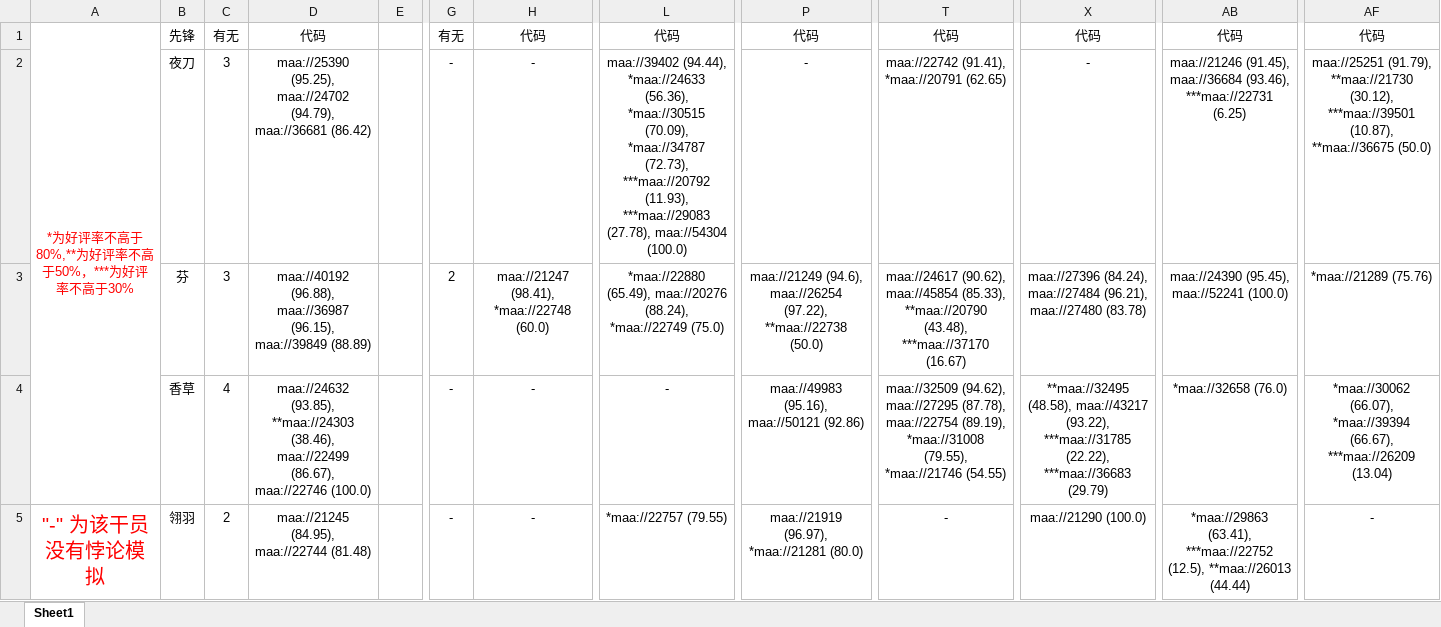
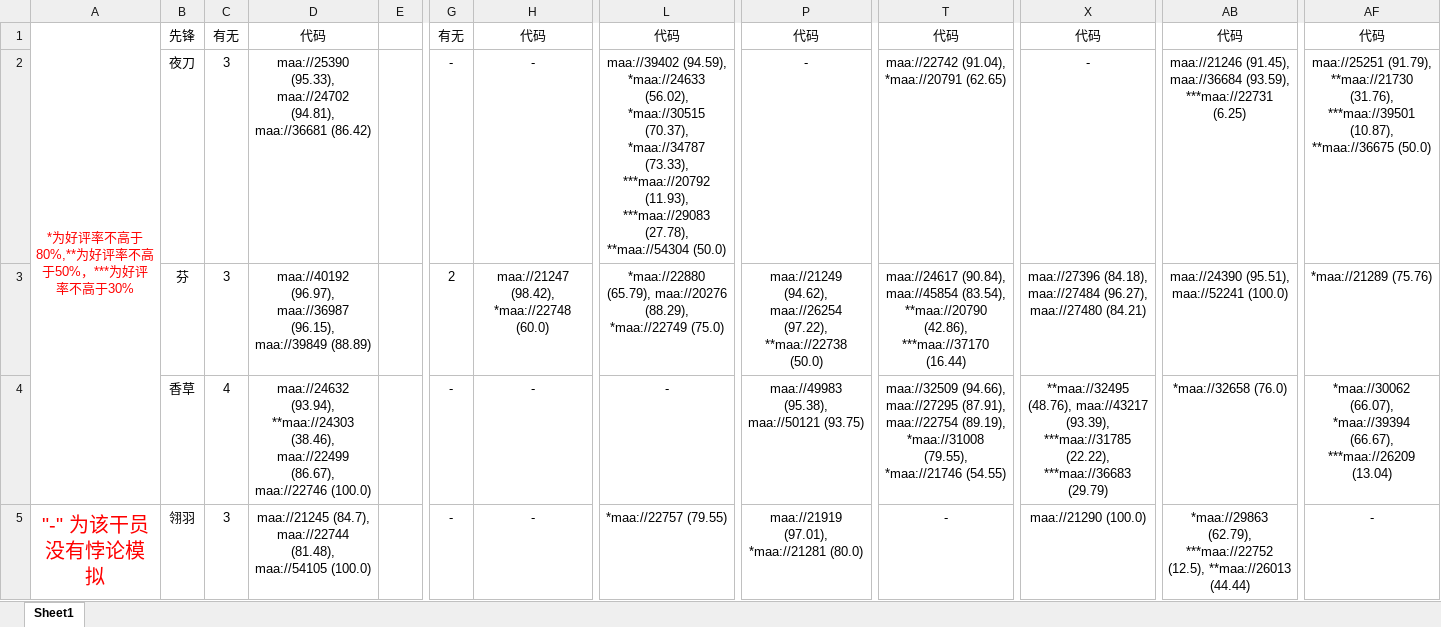
Before and after one commit to ntgmc/maa-s-homework, an Excel workbook: Excel/悖论模拟干员名单作者版.xlsx, sheet Sheet1, drawn as a sheet; only a part is shown, gaps mark what is left out; values as stored, in another font and other column widths than the file's, no borders; the diff covers the shown part only; the diff names each change by its address in the sheet, - before the commit and + after, or states it on an @@ line.

Commit message:
CI: Auto Update Data (#191)
Co-authored-by: ntgmc <ntgmc@users.noreply.github.com>

```diff
--- a/Excel/悖论模拟干员名单作者版.xlsx (sheet Sheet1)
+++ b/Excel/悖论模拟干员名单作者版.xlsx (sheet Sheet1)
-D2: maa://25390 (95.25), maa://24702 (94.79), maa://36681 (86.42)
+D2: maa://25390 (95.33), maa://24702 (94.81), maa://36681 (86.42)
-L2: maa://39402 (94.44), *maa://24633 (56.36), *maa://30515 (70.09), *maa://34787 (72.73), ***maa://20792 (11.93), ***maa://29083 (27.78), maa://54304 (100.0)
+L2: maa://39402 (94.59), *maa://24633 (56.02), *maa://30515 (70.37), *maa://34787 (73.33), ***maa://20792 (11.93), ***maa://29083 (27.78), **maa://54304 (50.0)
-T2: maa://22742 (91.41), *maa://20791 (62.65)
+T2: maa://22742 (91.04), *maa://20791 (62.65)
-AB2: …(91.45), maa://36684 (93.46), ***maa://22731 (6.25)
+AB2: …(91.45), maa://36684 (93.59), ***maa://22731 (6.25)
-AF2: …(91.79), **maa://21730 (30.12), ***maa://39501 (10.87),…
+AF2: …(91.79), **maa://21730 (31.76), ***maa://39501 (10.87),…
-D3: maa://40192 (96.88), maa://36987 (96.15),…
+D3: maa://40192 (96.97), maa://36987 (96.15),…
-H3: maa://21247 (98.41), *maa://22748 (60.0)
+H3: maa://21247 (98.42), *maa://22748 (60.0)
-L3: *maa://22880 (65.49), maa://20276 (88.24), *maa://22749 (75.0)
+L3: *maa://22880 (65.79), maa://20276 (88.29), *maa://22749 (75.0)
-P3: maa://21249 (94.6), maa://26254 (97.22),…
+P3: maa://21249 (94.62), maa://26254 (97.22),…
-T3: maa://24617 (90.62), maa://45854 (85.33), **maa://20790 (43.48), ***maa://37170 (16.67)
+T3: maa://24617 (90.84), maa://45854 (83.54), **maa://20790 (42.86), ***maa://37170 (16.44)
-X3: maa://27396 (84.24), maa://27484 (96.21), maa://27480 (83.78)
+X3: maa://27396 (84.18), maa://27484 (96.27), maa://27480 (84.21)
-AB3: maa://24390 (95.45), maa://52241 (100.0)
+AB3: maa://24390 (95.51), maa://52241 (100.0)
-D4: maa://24632 (93.85), **maa://24303 (38.46),…
+D4: maa://24632 (93.94), **maa://24303 (38.46),…
-P4: maa://49983 (95.16), maa://50121 (92.86)
+P4: maa://49983 (95.38), maa://50121 (93.75)
-T4: maa://32509 (94.62), maa://27295 (87.78), maa://22754 (89.19),…
+T4: maa://32509 (94.66), maa://27295 (87.91), maa://22754 (89.19),…
-X4: **maa://32495 (48.58), maa://43217 (93.22), ***maa://31785 (22.22),…
+X4: **maa://32495 (48.76), maa://43217 (93.39), ***maa://31785 (22.22),…
-C5: 2
+C5: 3
-D5: maa://21245 (84.95), maa://22744 (81.48)
+D5: maa://21245 (84.7), maa://22744 (81.48), maa://54105 (100.0)
-P5: maa://21919 (96.97), *maa://21281 (80.0)
+P5: maa://21919 (97.01), *maa://21281 (80.0)
-AB5: *maa://29863 (63.41), ***maa://22752 (12.5),…
+AB5: *maa://29863 (62.79), ***maa://22752 (12.5),…
```
Also changed, not shown: 2 added rows, 2 removed rows and 124 edited cells elsewhere in this sheet, Excel/悖论模拟干员名单用户版.xlsx, Excel/模组任务.xlsx, 6 other files.
